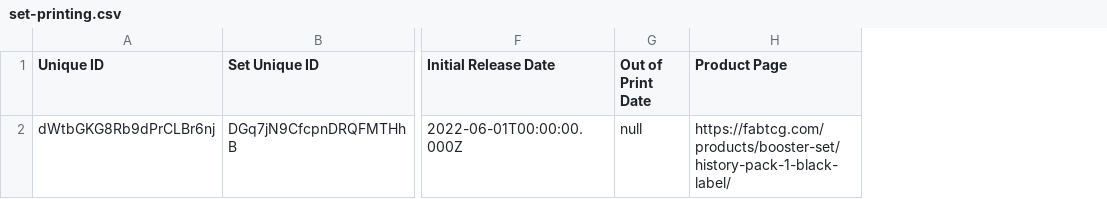
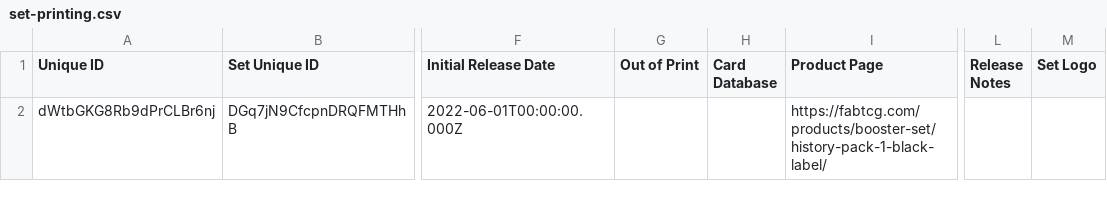
Before and after one commit to the-fab-cube/flesh-and-blood-cards, a CSV file: csvs/spanish/set-printing.csv, drawn as a sheet; only a part is shown, gaps mark what is left out; removed rows and columns are numbered as before the commit, all else as after; the diff names each change by its address in the sheet, - before the commit and + after, or states it on an @@ line.

Commit message:
Update set_printing with new fields and updated Out Of Print Date to be Out of Print

```diff
--- a/csvs/spanish/set-printing.csv
+++ b/csvs/spanish/set-printing.csv
-column G (Out of Print Date), row 2: null
+column G (Out of Print), empty
+column H (Card Database), empty
+column L (Release Notes), empty
+column M (Set Logo), empty
```
Also changed, not shown: csvs/english/set-printing.csv, csvs/german/set-printing.csv, 19 other files.
